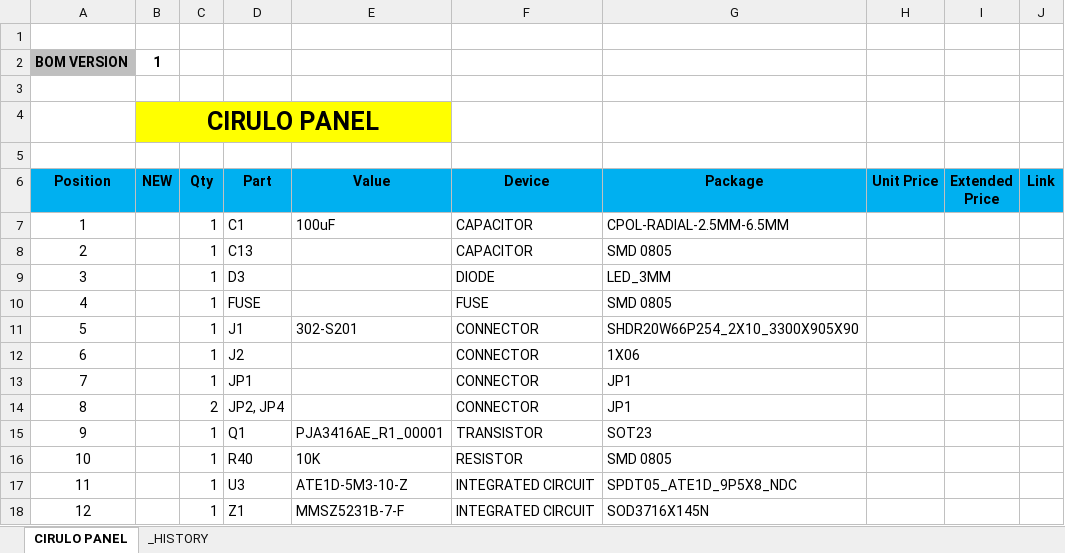
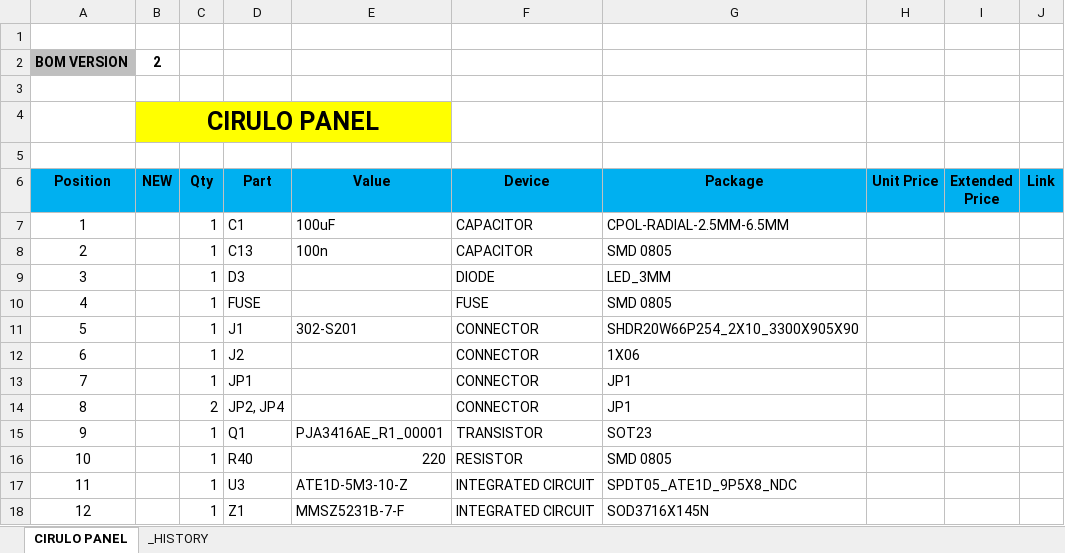
Before and after one commit to MSTKMAD/battery-pack, an Excel workbook: 02.HARDWARE/V2-ROVER R-1/02.BOM/CIRULO_PANEL.xlsx, sheet CIRULO PANEL, drawn as a sheet; values as stored, in another font and other column widths than the file's, no borders; table styles not drawn; the diff names each change by its address in the sheet, - before the commit and + after, or states it on an @@ line.

```diff
--- a/02.HARDWARE/V2-ROVER R-1/02.BOM/CIRULO_PANEL.xlsx (sheet CIRULO PANEL)
+++ b/02.HARDWARE/V2-ROVER R-1/02.BOM/CIRULO_PANEL.xlsx (sheet CIRULO PANEL)
-B2 (NEW): 1
+B2 (NEW): 2
-E8 (Value): (empty)
+E8 (Value): 100n
-E16 (Value): 10K
+E16 (Value): 220
```
Also changed, not shown: sheet _HISTORY, 02.HARDWARE/V2-ROVER R-1/02.BOM/TEST_CPU.xlsx, 02.HARDWARE/V2-ROVER R-1/02.BOM/TEST_DCDC.xlsx, 6 other files.
